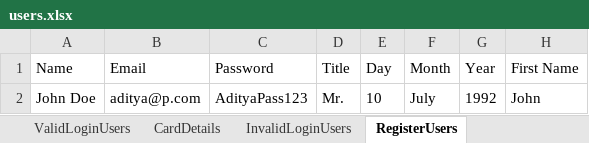
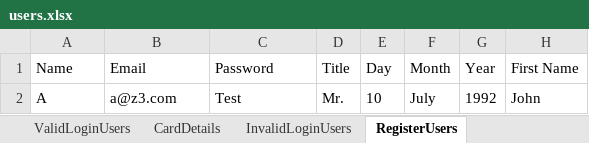
Before and after one commit to aditya-pargunde/selenium-ecommerce-framework, an Excel workbook: target/test-classes/users.xlsx, sheet RegisterUsers, drawn as a sheet; only a part is shown; values as stored, in another font and other column widths than the file's, no borders; the diff names each change by its address in the sheet, - before the commit and + after, or states it on an @@ line.

```diff
--- a/target/test-classes/users.xlsx (sheet RegisterUsers)
+++ b/target/test-classes/users.xlsx (sheet RegisterUsers)
-A2 (Name): John Doe
+A2 (Name): A
-B2 (Email): aditya@p.com
+B2 (Email): a@z3.com
-C2 (Password): AdityaPass123
+C2 (Password): Test
```
Also changed, not shown: 57 other files.
